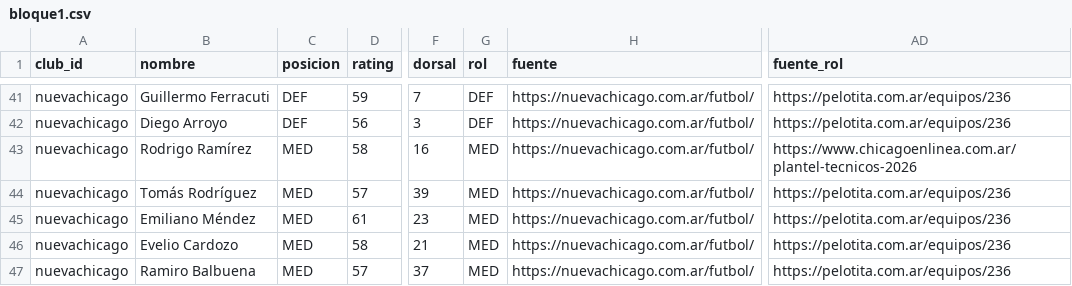
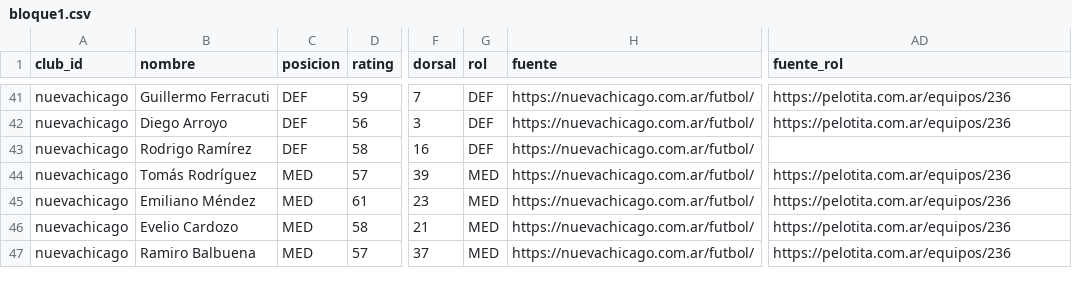
Before and after one commit to carp1901/liga-fc1, a CSV file: planteles/borradores/primera-nacional-2026/bloque1.csv, drawn as a sheet; only a part is shown, gaps mark what is left out; the diff names each change by its address in the sheet, - before the commit and + after, or states it on an @@ line.

Commit message:
Corrige posición de Rodrigo Ramírez en Nueva Chicago

```diff
--- a/planteles/borradores/primera-nacional-2026/bloque1.csv
+++ b/planteles/borradores/primera-nacional-2026/bloque1.csv
-C43 (posicion): MED
+C43 (posicion): DEF
-G43 (rol): MED
+G43 (rol): DEF
-AD43 (fuente_rol): https://www.chicagoenlinea.com.ar/plantel-tecnicos-2026
+AD43 (fuente_rol): (empty)
```
